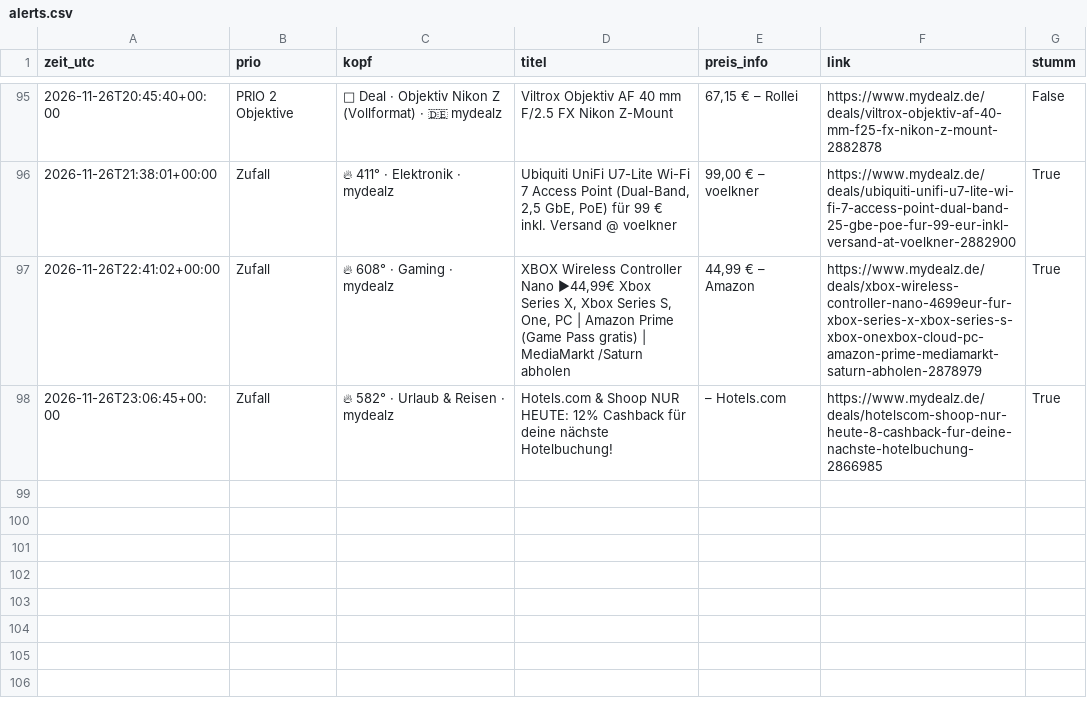
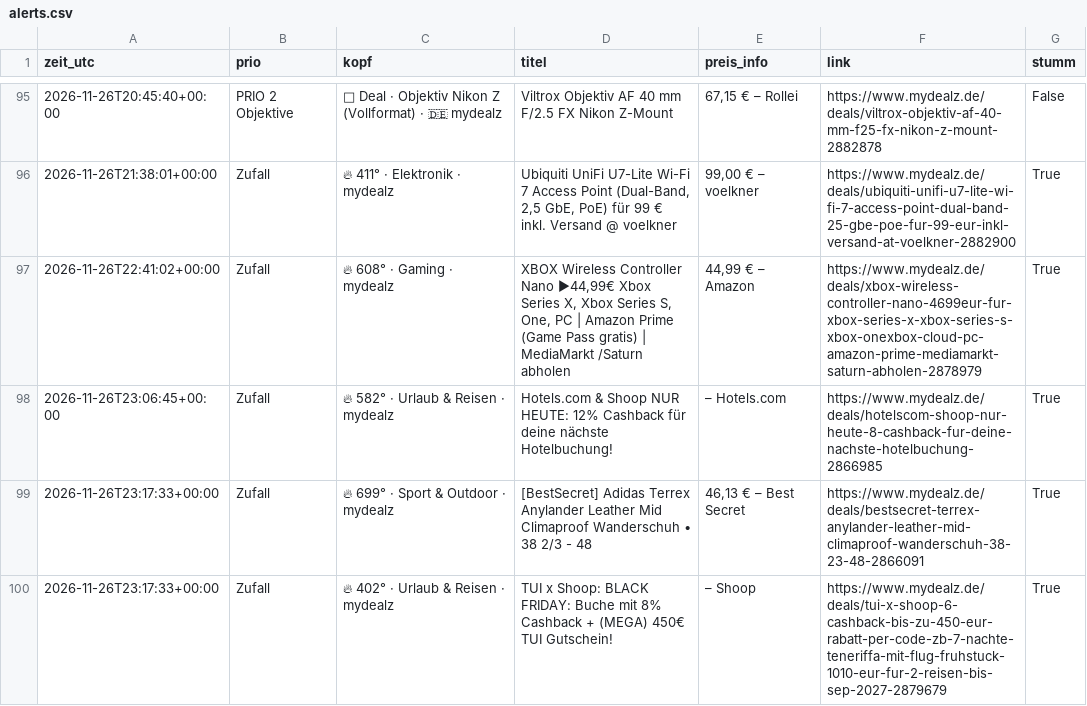
Before and after one commit to duchidachi/black-week-deal-bot, a CSV file: alerts.csv, drawn as a sheet; only a part is shown, gaps mark what is left out; the diff names each change by its address in the sheet, - before the commit and + after, or states it on an @@ line.

```diff
--- a/alerts.csv
+++ b/alerts.csv
+row 99: 2026-11-26T23:17:33+00:00 | Zufall | 🔥 699° · Sport & Outdoor · mydealz | [BestSecret] Adidas Terrex Anylander Leather Mid Climaproof Wanderschuh • 38 2/3 - 48 | 46,13 € – Best Secret | https://www.mydealz.de/deals/bestsecret-terrex-anylander-leather-mid-climaproof-wanderschuh-38-23-48-2866091 | True
+row 100: 2026-11-26T23:17:33+00:00 | Zufall | 🔥 402° · Urlaub & Reisen · mydealz | TUI x Shoop: BLACK FRIDAY: Buche mit 8% Cashback + (MEGA) 450€ TUI Gutschein! | – Shoop | https://www.mydealz.de/deals/tui-x-shoop-6-cashback-bis-zu-450-eur-rabatt-per-code-zb-7-nachte-teneriffa-mit-flug-fruhstuck-1010-eur-fur-2-reisen-bis-sep-2027-2879679 | True
```
Also changed, not shown: 1 other file.
